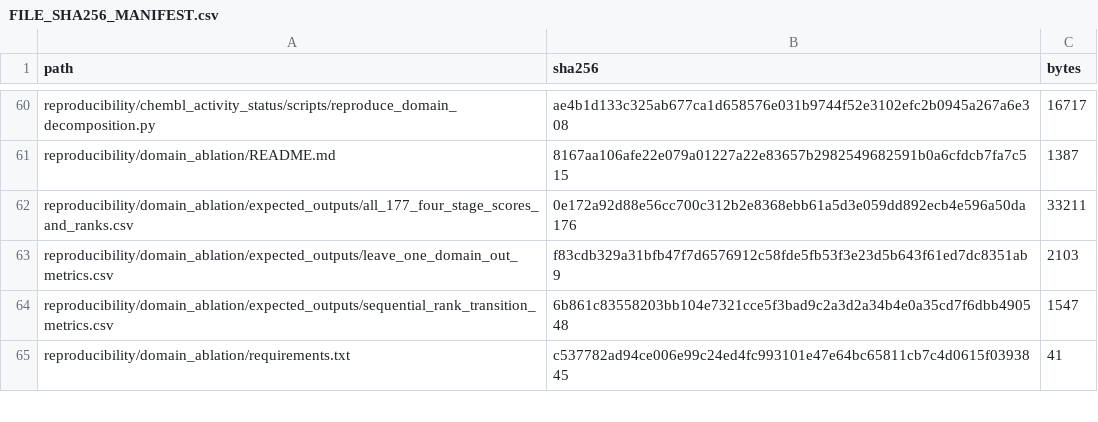
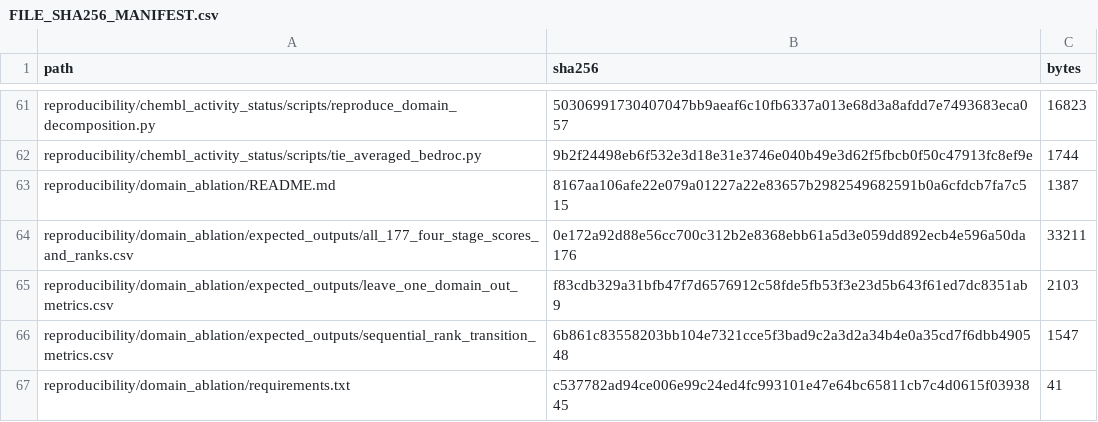
Before and after one commit to saanviisenthilkumar/swan-mpo, a CSV file: manifests/FILE_SHA256_MANIFEST.csv, drawn as a sheet; only a part is shown, gaps mark what is left out; addresses are those after the commit; the diff covers the shown part only; the diff names each change by its address in the sheet, - before the commit and + after, or states it on an @@ line.

Commit message:
Synchronize S13 and S14 reproduction with verified supplementary data
Update corrected benchmark inputs, tie-averaged metrics and provenance while preserving the locked SWAN-MPO scoring model. Keep repository filenames neutral and record reproducible regression checks.

```diff
--- a/manifests/FILE_SHA256_MANIFEST.csv
+++ b/manifests/FILE_SHA256_MANIFEST.csv
-B61 (sha256): ae4b1d133c325ab677ca1d658576e031b9744f52e3102efc2b0945a267a6e308
+B61 (sha256): 50306991730407047bb9aeaf6c10fb6337a013e68d3a8afdd7e7493683eca057
-C61 (bytes): 16717
+C61 (bytes): 16823
+row 62: reproducibility/chembl_activity_status/scripts/tie_averaged_bedroc.py | 9b2f24498eb6f532e3d18e31e3746e040b49e3d62f5fbcb0f50c47913fc8ef9e | 1744
```
Also changed, not shown: 2 added rows and 52 edited cells elsewhere in this file, reproducibility/chembl_activity_status/expected_outputs/decomposition/A_vs_B_metrics.csv, reproducibility/chembl_activity_status/expected_outputs/decomposition/A_vs_C_metrics.csv, 27 other files.
